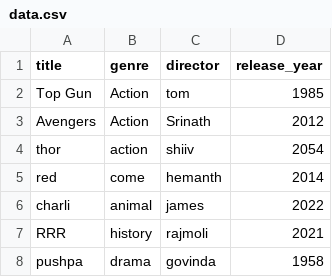
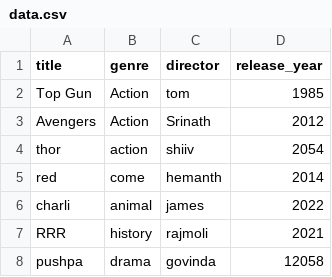
Before and after one commit to srinathambertag/python, a CSV file: data.csv, drawn as a sheet.

Commit message:
Data updated

```diff
--- a/data.csv
+++ b/data.csv
@@ -7,2 +7,2 @@ charli,animal,james,2022
 RRR,history,rajmoli,2021
-pushpa,drama,govinda,1958
+pushpa,drama,govinda,12058
```
Also changed, not shown: 1 other file.
